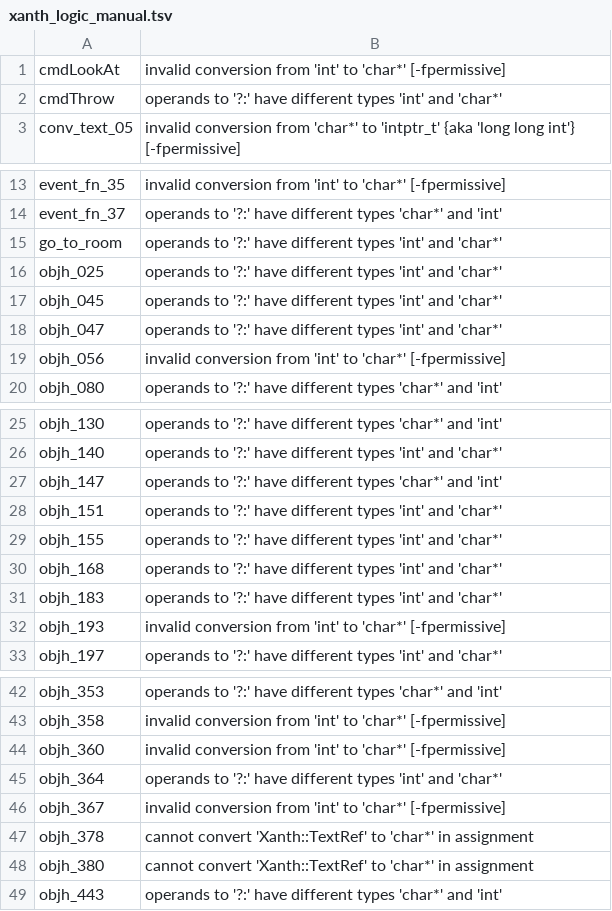
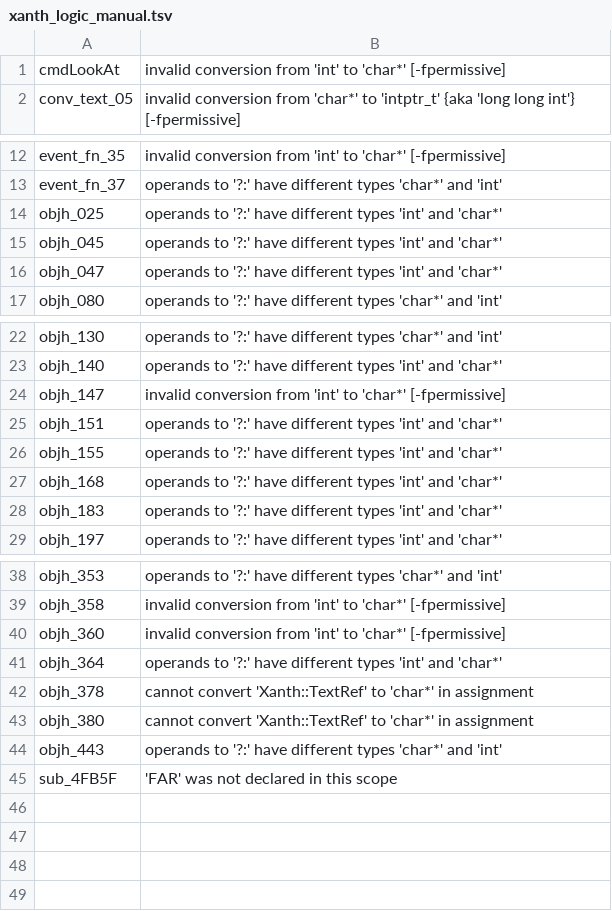
Before and after one commit to dreammaster/reverse-engineering-notes, a TSV file: xanth/reversing/analysis/xanth_logic_manual.tsv, drawn as a sheet; only a part is shown, gaps mark what is left out.

```diff
--- a/xanth/reversing/analysis/xanth_logic_manual.tsv
+++ b/xanth/reversing/analysis/xanth_logic_manual.tsv
@@ -1,3 +1,2 @@
 cmdLookAt	invalid conversion from 'int' to 'char*' [-fpermissive]
-cmdThrow	operands to '?:' have different types 'int' and 'char*'
 conv_text_05	invalid conversion from 'char*' to 'intptr_t' {aka 'long long int'} [-fpermissive]
@@ -14,3 +13,2 @@ event_fn_35	invalid conversion from 'int' to 'char*' [-fpermissive]
 event_fn_37	operands to '?:' have different types 'char*' and 'int'
-go_to_room	operands to '?:' have different types 'int' and 'char*'
 objh_025	operands to '?:' have different types 'int' and 'char*'
@@ -18,3 +16,2 @@ objh_045	operands to '?:' have different types 'int' and 'char*'
 objh_047	operands to '?:' have different types 'int' and 'char*'
-objh_056	invalid conversion from 'int' to 'char*' [-fpermissive]
 objh_080	operands to '?:' have different types 'char*' and 'int'
@@ -26,3 +23,3 @@ objh_130	operands to '?:' have different types 'char*' and 'int'
 objh_140	operands to '?:' have different types 'int' and 'char*'
-objh_147	operands to '?:' have different types 'char*' and 'int'
+objh_147	invalid conversion from 'int' to 'char*' [-fpermissive]
 objh_151	operands to '?:' have different types 'int' and 'char*'
@@ -31,3 +28,2 @@ objh_168	operands to '?:' have different types 'int' and 'char*'
 objh_183	operands to '?:' have different types 'int' and 'char*'
-objh_193	invalid conversion from 'int' to 'char*' [-fpermissive]
 objh_197	operands to '?:' have different types 'int' and 'char*'
@@ -45,3 +41,2 @@ objh_360	invalid conversion from 'int' to 'char*' [-fpermissive]
 objh_364	operands to '?:' have different types 'int' and 'char*'
-objh_367	invalid conversion from 'int' to 'char*' [-fpermissive]
 objh_378	cannot convert 'Xanth::TextRef' to 'char*' in assignment
@@ -49 +44,2 @@ objh_380	cannot convert 'Xanth::TextRef' to 'char*' in assignment
 objh_443	operands to '?:' have different types 'char*' and 'int'
+sub_4FB5F	'FAR' was not declared in this scope
```
Also changed, not shown: 32 other files.
